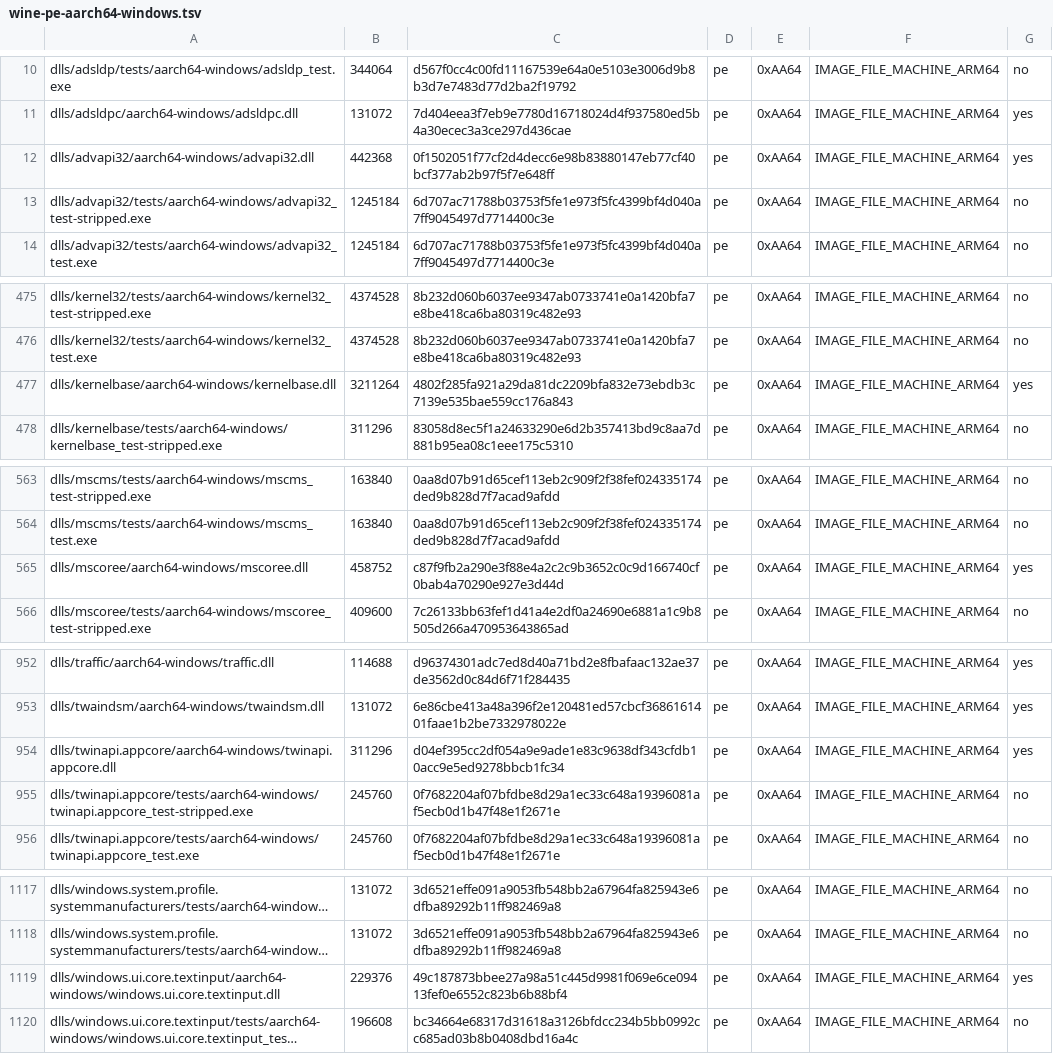
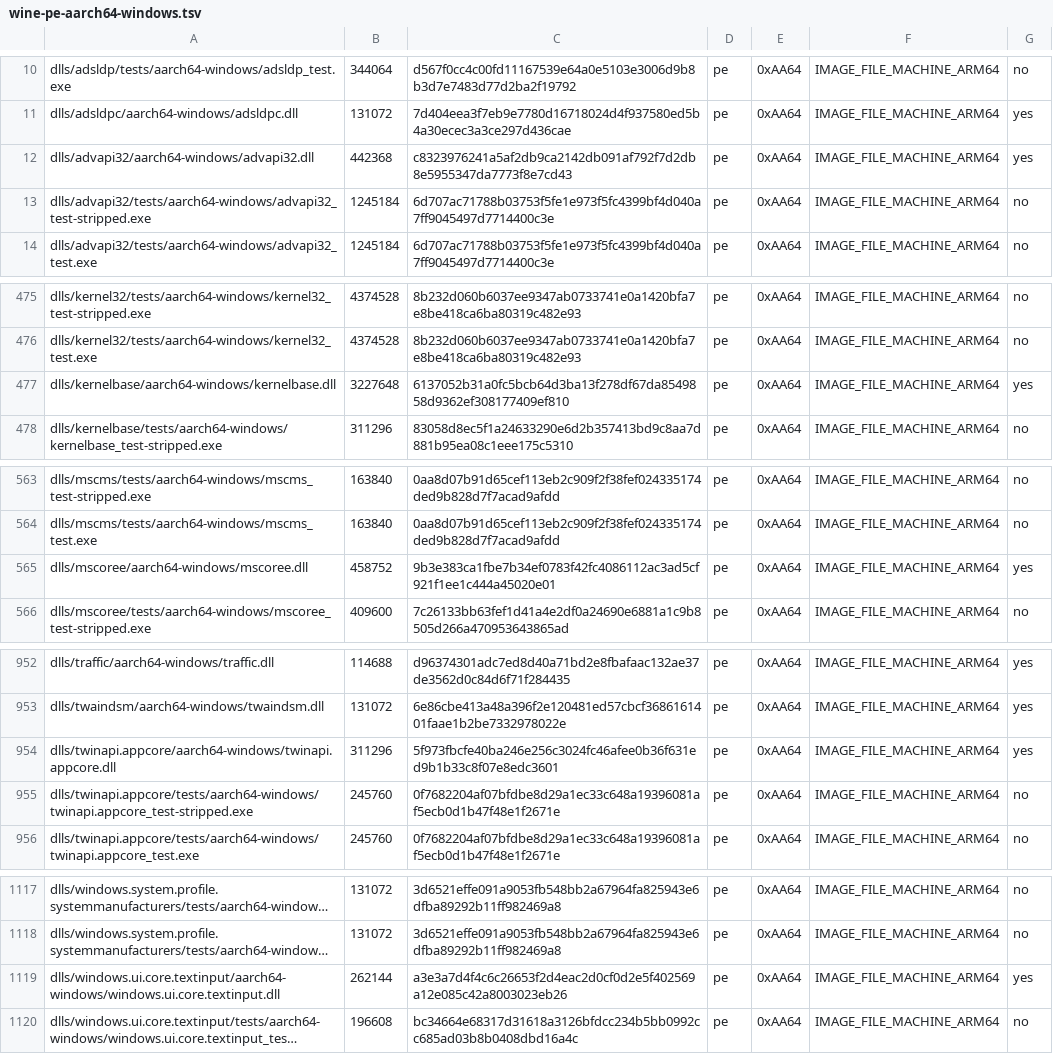
Before and after one commit to playportdev/playport, a TSV file: build/generated/wine-pe-aarch64-windows.tsv, drawn as a sheet; only a part is shown, gaps mark what is left out; long unchanged cells end in …; the diff covers the shown part only; the diff names each change by its address in the sheet, - before the commit and + after, or states it on an @@ line.

```diff
--- a/build/generated/wine-pe-aarch64-windows.tsv
+++ b/build/generated/wine-pe-aarch64-windows.tsv
-C12: 0f1502051f77cf2d4decc6e98b83880147eb77cf40bcf377ab2b97f5f7e648ff
+C12: c8323976241a5af2db9ca2142db091af792f7d2db8e5955347da7773f8e7cd43
-B477: 3211264
+B477: 3227648
-C477: 4802f285fa921a29da81dc2209bfa832e73ebdb3c7139e535bae559cc176a843
+C477: 6137052b31a0fc5bcb64d3ba13f278df67da8549858d9362ef308177409ef810
-C565: c87f9fb2a290e3f88e4a2c2c9b3652c0c9d166740cf0bab4a70290e927e3d44d
+C565: 9b3e383ca1fbe7b34ef0783f42fc4086112ac3ad5cf921f1ee1c444a45020e01
-C954: d04ef395cc2df054a9e9ade1e83c9638df343cfdb10acc9e5ed9278bbcb1fc34
+C954: 5f973fbcfe40ba246e256c3024fc46afee0b36f631ed9b1b33c8f07e8edc3601
-B1119: 229376
+B1119: 262144
-C1119: 49c187873bbee27a98a51c445d9981f069e6ce09413fef0e6552c823b6b88bf4
+C1119: a3e3a7d4f4c6c26653f2d4eac2d0cf0d2e5f402569a12e085c42a8003023eb26
```
Also changed, not shown: 3 edited cells elsewhere in this file, build/generated/wine-pe-arm64ec-windows.tsv, build/generated/wine-pe-i386-windows.tsv, 1 other file.
